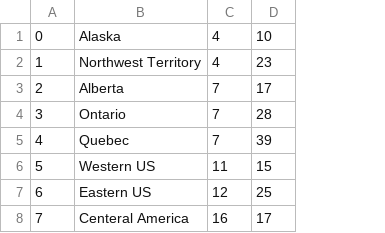
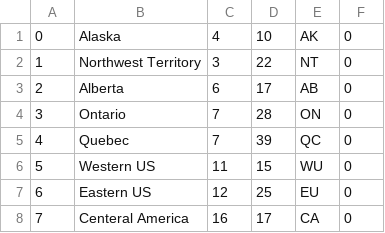
Before and after one commit to Josh798/t-risk, a CSV file: res/territories.csv, drawn as a sheet; only a part is shown; the diff covers the shown part only; the diff names each change by its address in the sheet, - before the commit and + after, or states it on an @@ line.

```diff
--- a/res/territories.csv
+++ b/res/territories.csv
+column E, rows 1-8: AK | NT | AB | ON | QC | WU | EU | CA
+column F, rows 1-8: all 0
-C2: 4
+C2: 3
-D2: 23
+D2: 22
-C3: 7
+C3: 6
```
Also changed, not shown: 6 edited cells elsewhere in this file, 7 other files.
